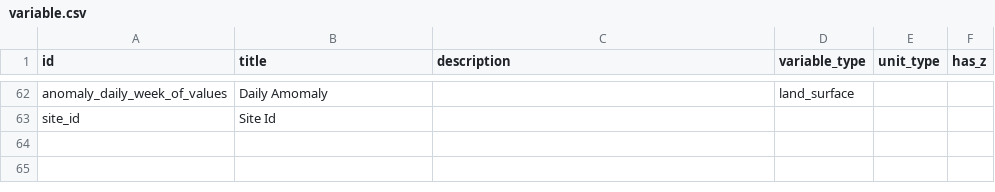
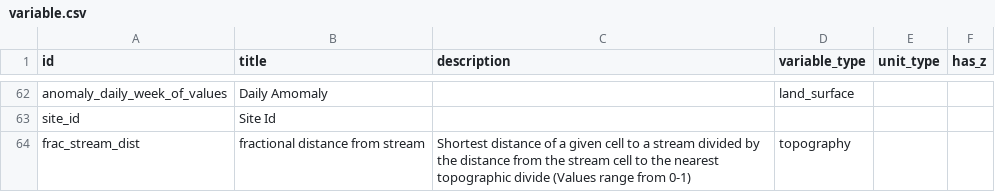
Before and after one commit to hydroframe/hf_hydrodata, a CSV file: src/hf_hydrodata/model/variable.csv, drawn as a sheet; only a part is shown, gaps mark what is left out.

Commit message:
add new entry for distance to stream

```diff
--- a/src/hf_hydrodata/model/variable.csv
+++ b/src/hf_hydrodata/model/variable.csv
@@ -63 +63,2 @@ anomaly_daily_week_of_values,Daily Amomaly,,land_surface,,
 site_id,Site Id,,,,
+frac_stream_dist,fractional distance from stream,Shortest distance of a given cell to a stream divided by the distance from the stream cell to the nearest topographic divide (Values range from 0-1),topography,,
```
Also changed, not shown: src/hf_hydrodata/model/data_catalog_entry.csv.
